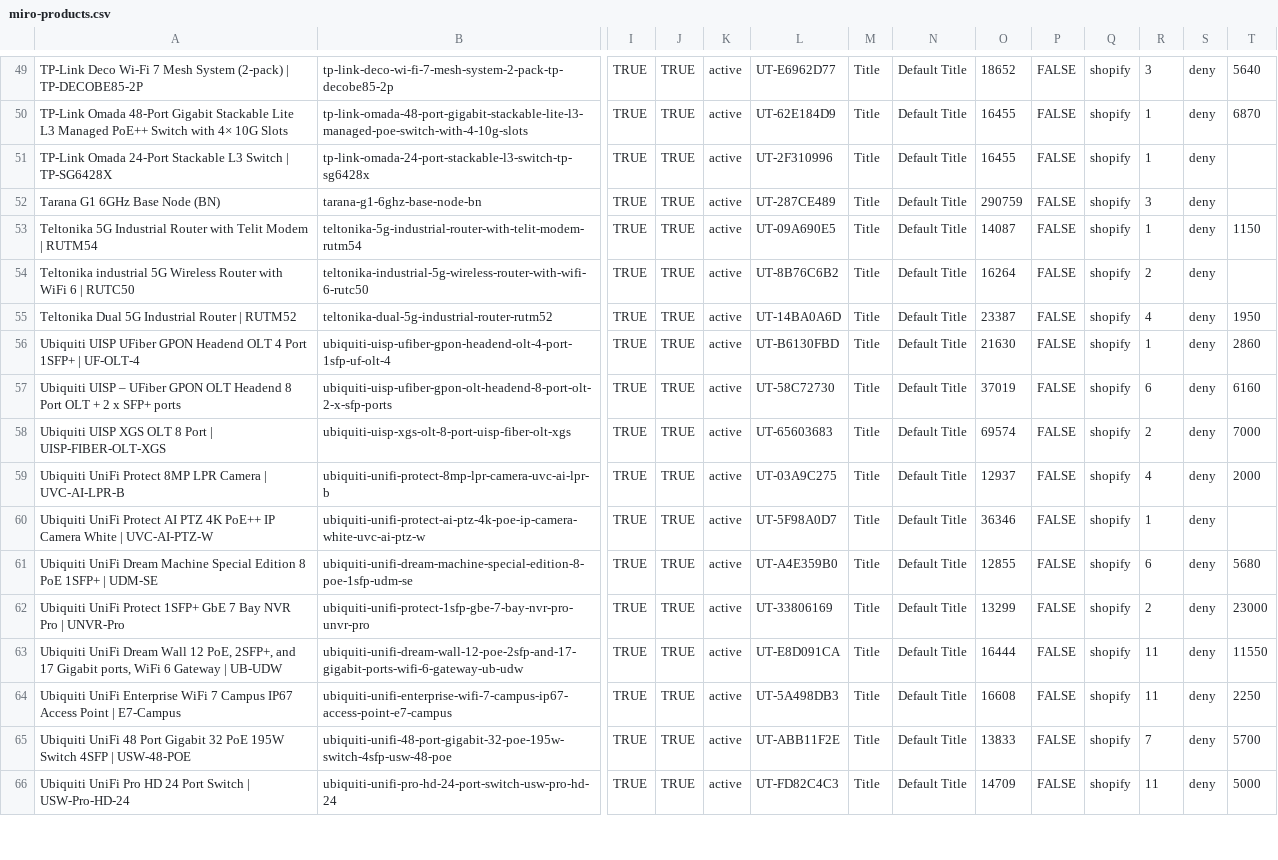
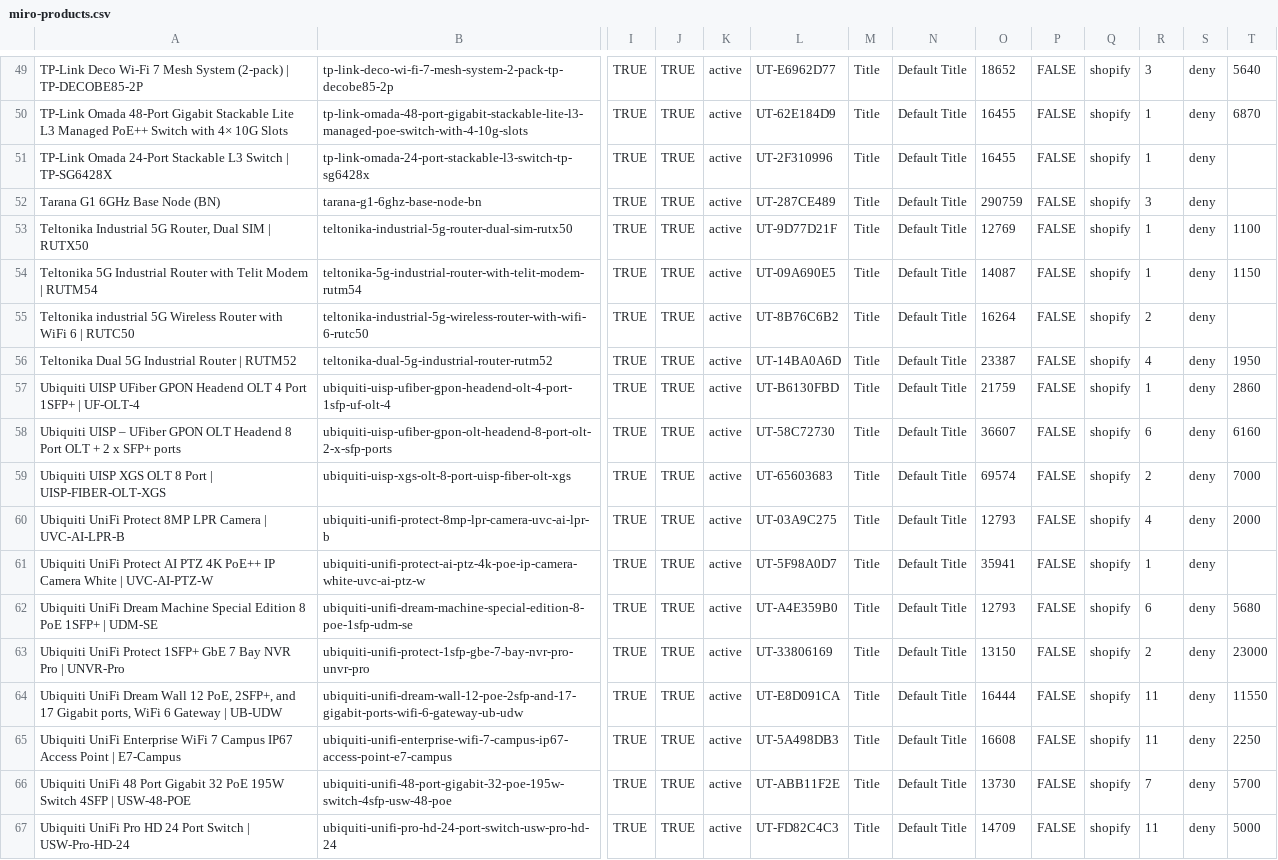
Before and after one commit to ryallonline/ubratech-finder, a CSV file: miro-products.csv, drawn as a sheet; only a part is shown, gaps mark what is left out; addresses are those after the commit; rows hold the shown columns only; the diff covers the shown part only; the diff names each change by its address in the sheet, - before the commit and + after, or states it on an @@ line.

Commit message:
miro pages + products + catalogue refresh 2026-11-11T09:36:14Z

```diff
--- a/miro-products.csv
+++ b/miro-products.csv
+row 53: Teltonika Industrial 5G Router, Dual SIM | RUTX50 | teltonika-industrial-5g-router-dual-sim-rutx50 | TRUE | TRUE | active | UT-9D77D21F | Title | Default Title | 12769 | FALSE | shopify | 1 | deny | 1100
-O57: 21630
+O57: 21759
-O58: 37019
+O58: 36607
-O60: 12937
+O60: 12793
-O61: 36346
+O61: 35941
-O62: 12855
+O62: 12793
-O63: 13299
+O63: 13150
-O66: 13833
+O66: 13730
```
Also changed, not shown: 24 edited cells elsewhere in this file, 2 other files.
